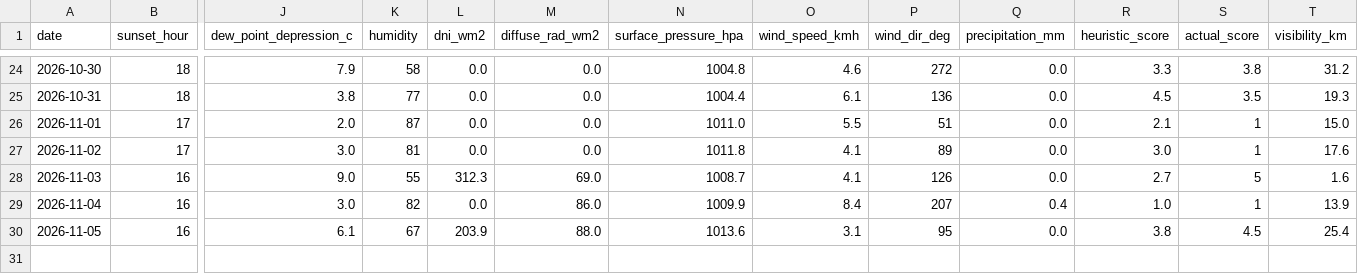
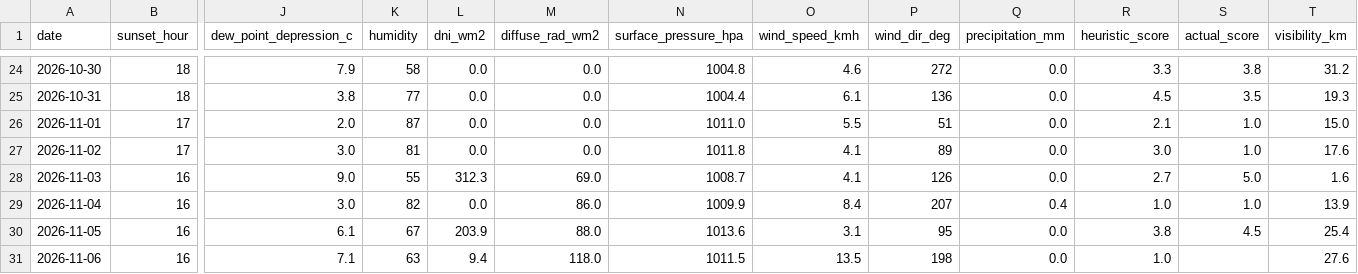
Before and after one commit to luke-gant/Sun-set-trainer, a CSV file: data/sunset_history.csv, drawn as a sheet; only a part is shown, gaps mark what is left out; rows hold the shown columns only; the diff names each change by its address in the sheet, - before the commit and + after, or states it on an @@ line.

```diff
--- a/data/sunset_history.csv
+++ b/data/sunset_history.csv
-S26:S27 (actual_score): 1
+S26:S27 (actual_score): 1.0
-S28 (actual_score): 5
+S28 (actual_score): 5.0
-S29 (actual_score): 1
+S29 (actual_score): 1.0
+row 31: 2026-11-06 | 16 | 7.1 | 63 | 9.4 | 118.0 | 1011.5 | 13.5 | 198 | 0.0 | 1.0 |  | 27.6
```
